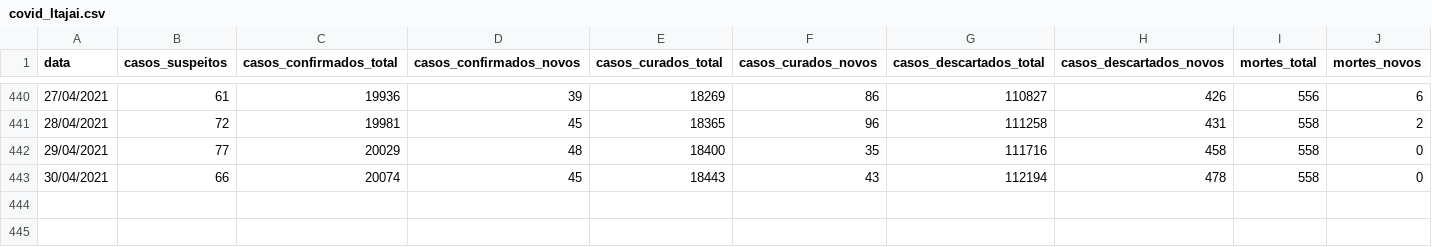
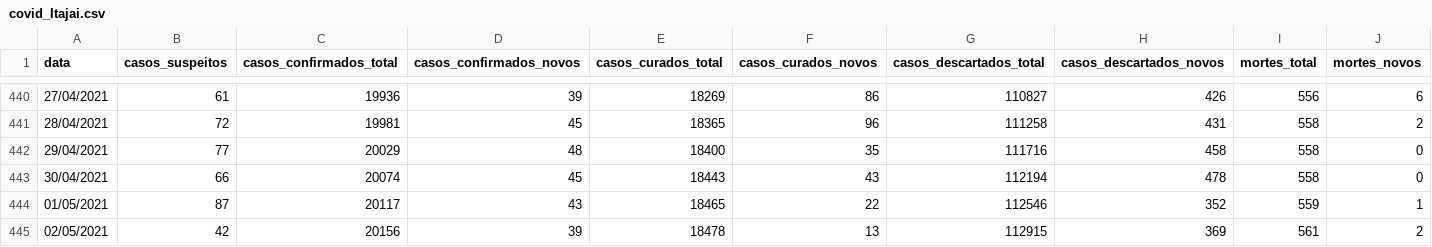
Before and after one commit to ingoramos/dashboardItj, a CSV file: covid_Itajai.csv, drawn as a sheet; only a part is shown, gaps mark what is left out; rows hold the shown columns only; the diff names each change by its address in the sheet, - before the commit and + after, or states it on an @@ line.

```diff
--- a/covid_Itajai.csv
+++ b/covid_Itajai.csv
+row 444: 01/05/2021 | 87 | 20117 | 43 | 18465 | 22 | 112546 | 352 | 559 | 1
+row 445: 02/05/2021 | 42 | 20156 | 39 | 18478 | 13 | 112915 | 369 | 561 | 2
```
Also changed, not shown: marieta.csv, obitos_covid.csv, 1 other file.
